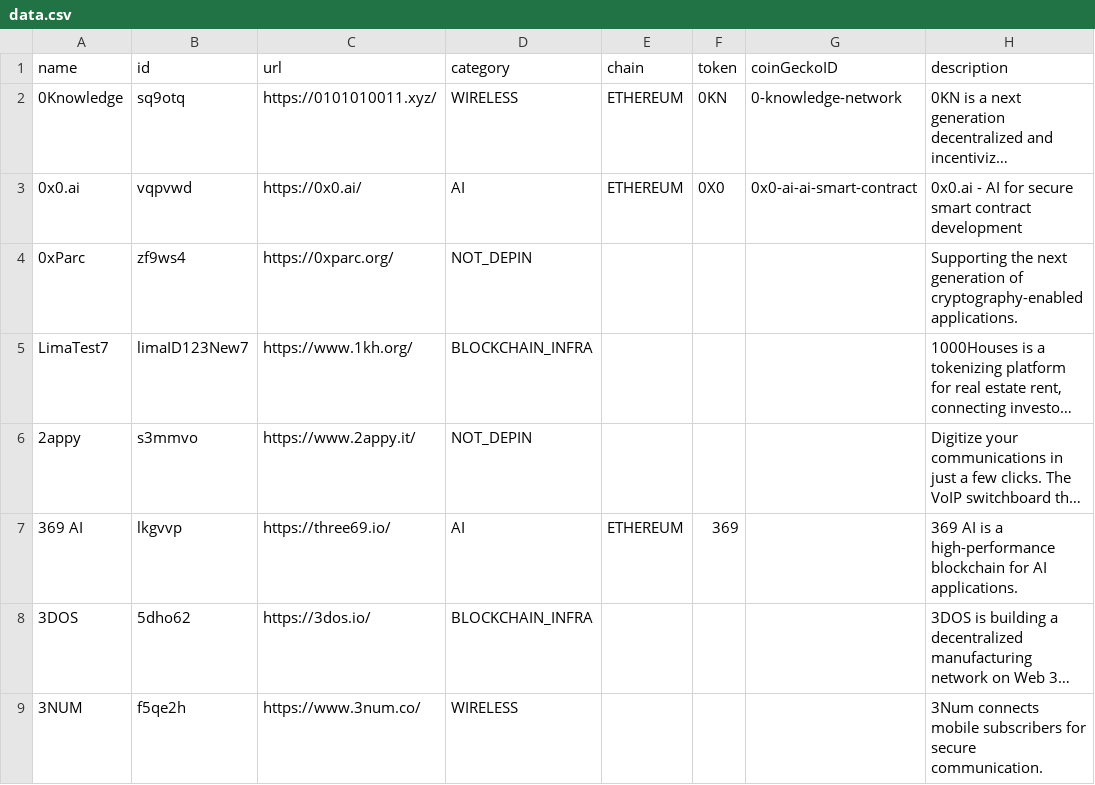
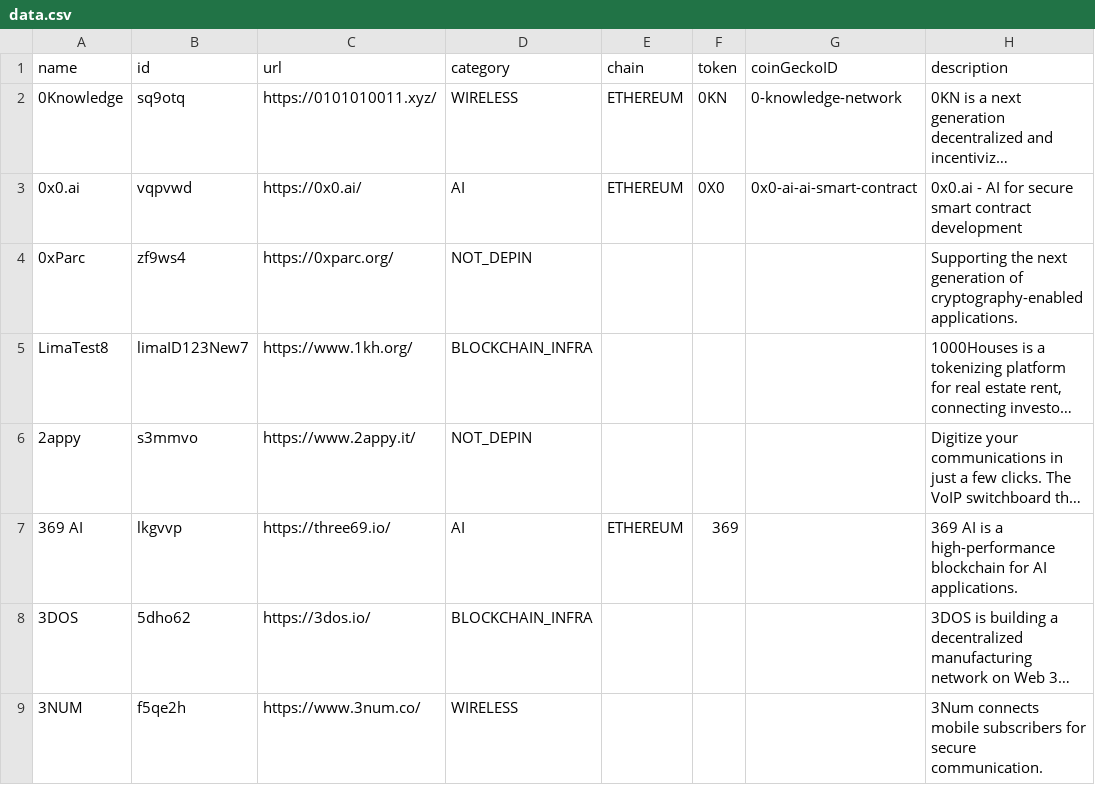
Before and after one commit to HamidHabib/datacsv, a CSV file: data.csv, drawn as a sheet; only a part is shown; long unchanged cells end in …; the diff names each change by its address in the sheet, - before the commit and + after, or states it on an @@ line.

Commit message:
Update data.csv

```diff
--- a/data.csv
+++ b/data.csv
-A5 (name): LimaTest7
+A5 (name): LimaTest8
```
